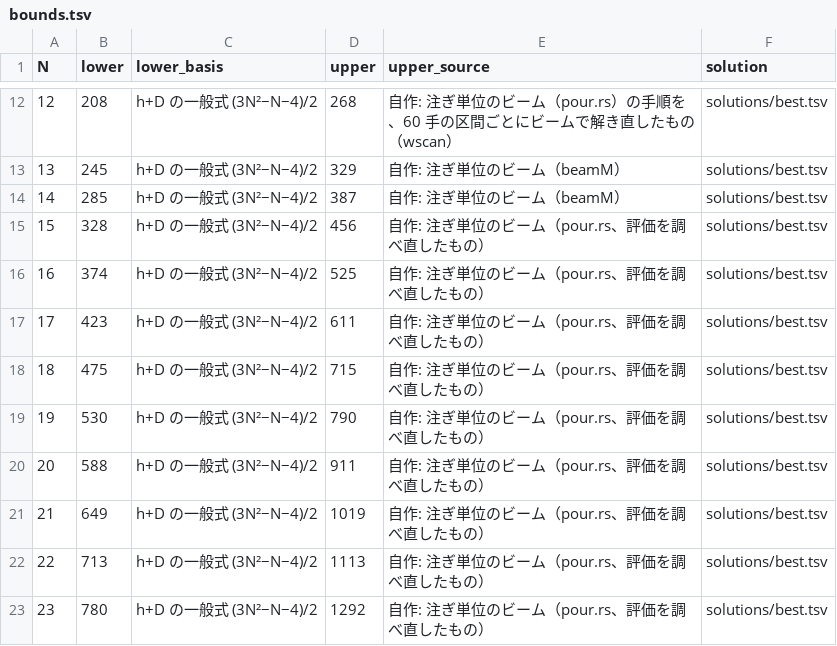
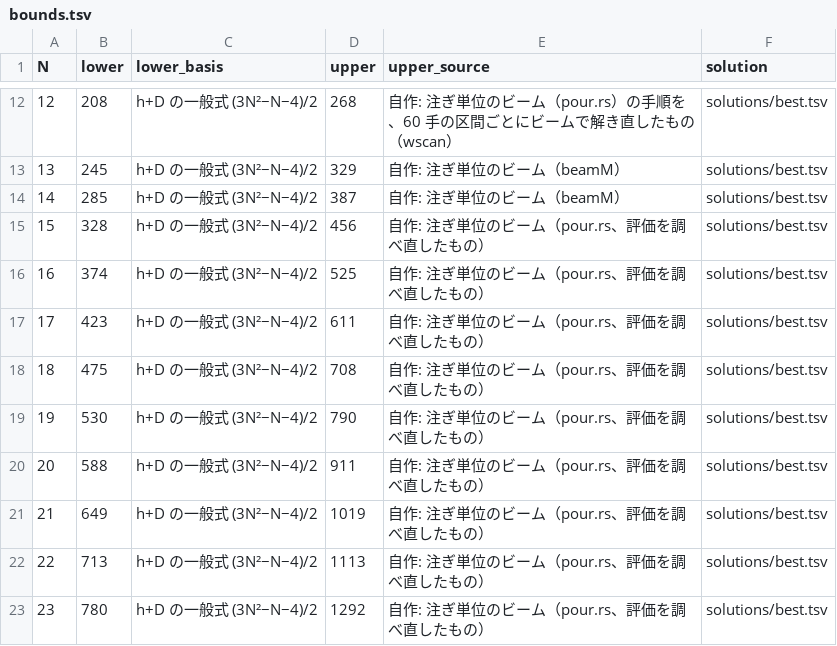
Before and after one commit to wand125/colorsort-transpose, a TSV file: bounds.tsv, drawn as a sheet; only a part is shown, gaps mark what is left out.

```diff
--- a/bounds.tsv
+++ b/bounds.tsv
@@ -17,3 +17,3 @@ N	lower	lower_basis	upper	upper_source	solution
 17	423	h+D の一般式 (3N²−N−4)/2	611	自作: 注ぎ単位のビーム（pour.rs、評価を調べ直したもの）	solutions/best.tsv
-18	475	h+D の一般式 (3N²−N−4)/2	715	自作: 注ぎ単位のビーム（pour.rs、評価を調べ直したもの）	solutions/best.tsv
+18	475	h+D の一般式 (3N²−N−4)/2	708	自作: 注ぎ単位のビーム（pour.rs、評価を調べ直したもの）	solutions/best.tsv
 19	530	h+D の一般式 (3N²−N−4)/2	790	自作: 注ぎ単位のビーム（pour.rs、評価を調べ直したもの）	solutions/best.tsv
```
Also changed, not shown: solutions/best.tsv, 8 other files.
